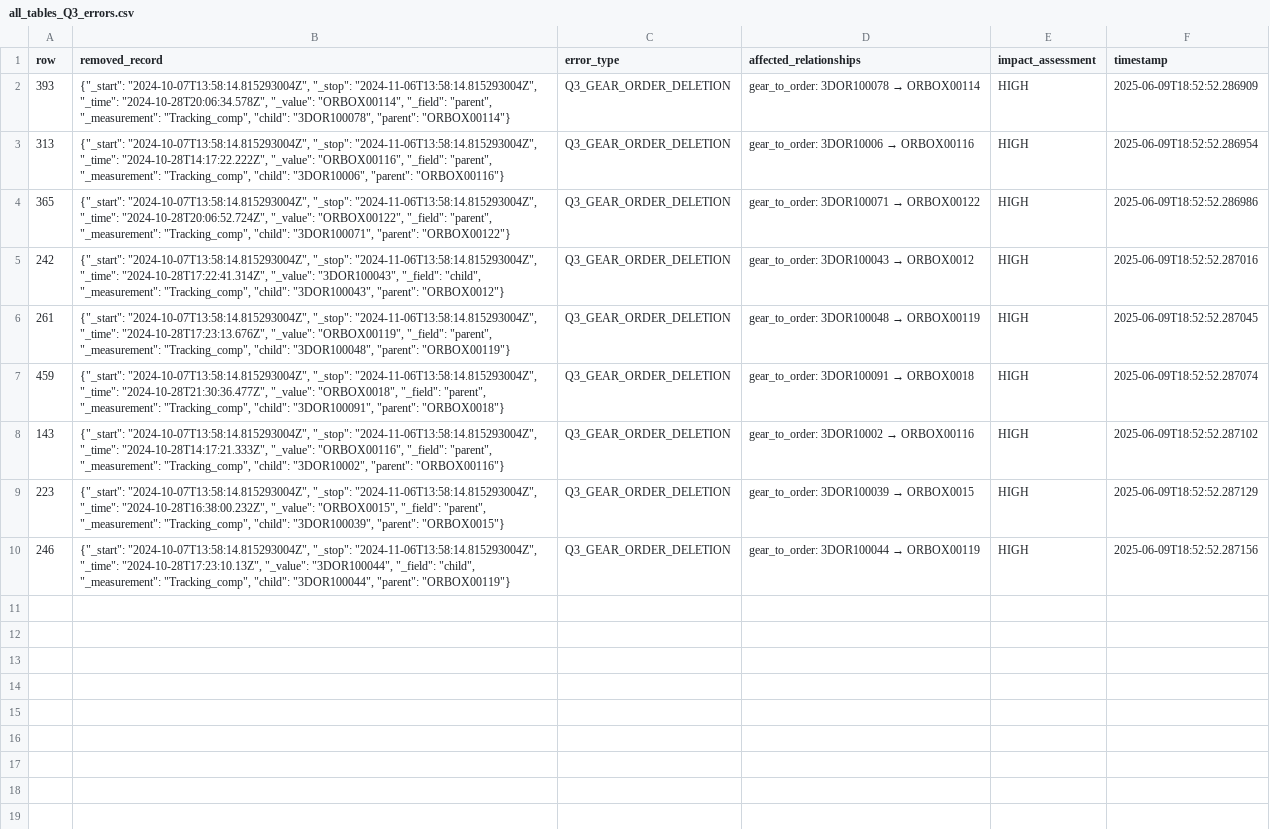
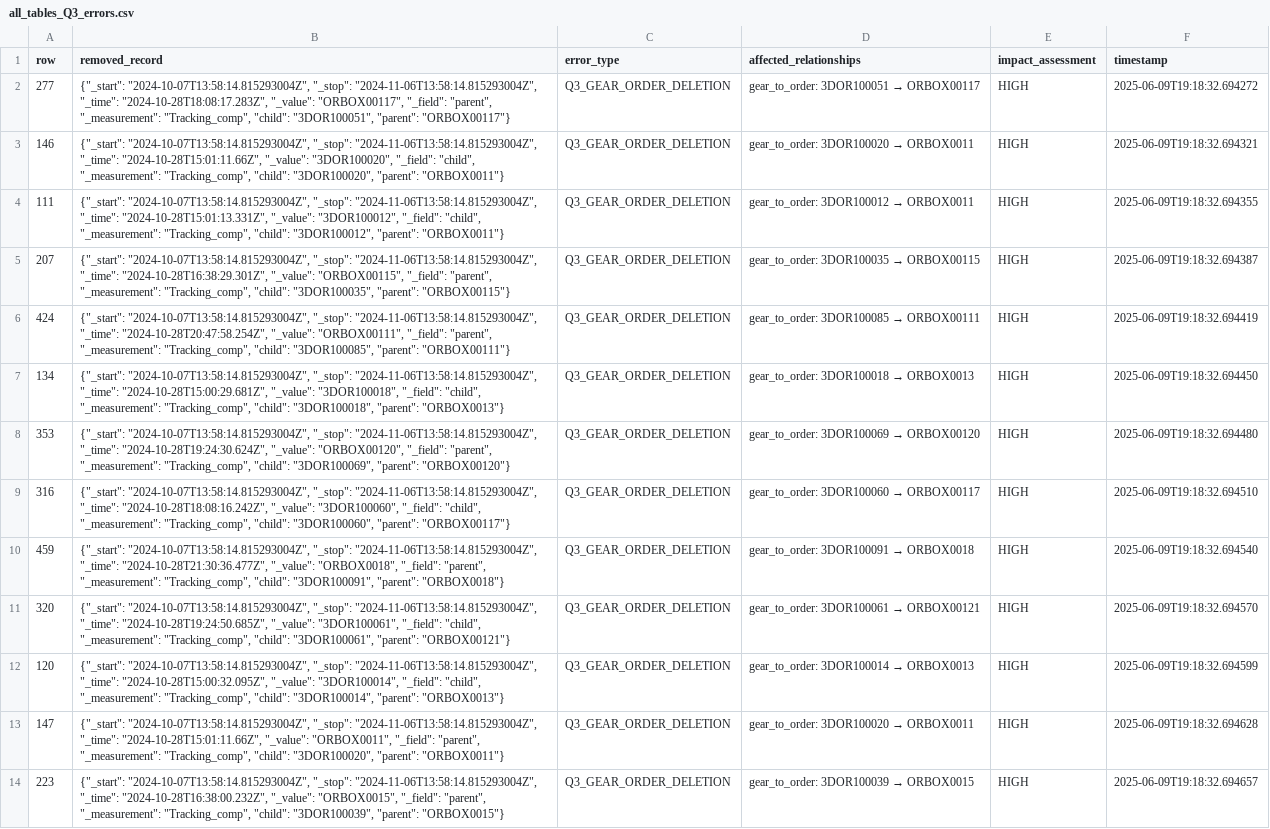
Before and after one commit to ngocbachnguyen9/manufacturing_data_assistant, a CSV file: data/experimental_datasets/Q3_dataset/all_tables_Q3_errors.csv, drawn as a sheet; removed rows and columns are numbered as before the commit, all else as after; the diff names each change by its address in the sheet, - before the commit and + after, or states it on an @@ line.

```diff
--- a/data/experimental_datasets/Q3_dataset/all_tables_Q3_errors.csv
+++ b/data/experimental_datasets/Q3_dataset/all_tables_Q3_errors.csv
-A2 (row): 393
+A2 (row): 277
-B2 (removed_record): …"2024-11-06T13:58:14.815293004Z", "_time": "2024-10-28T20:06:34.578Z", "_value": "ORBOX00114", "_field": "parent", "_measurement": "Tracking_comp", "child": "3DOR100078", "parent": "ORBOX00114"}
+B2 (removed_record): …"2024-11-06T13:58:14.815293004Z", "_time": "2024-10-28T18:08:17.283Z", "_value": "ORBOX00117", "_field": "parent", "_measurement": "Tracking_comp", "child": "3DOR100051", "parent": "ORBOX00117"}
@@ D2 (affected_relationships): gear_to_order: 3DOR100078 → ORBOX00114 → gear_to_order: 3DOR100051 → ORBOX00117 @@
-F2 (timestamp): 2025-06-09T18:52:52.286909
+F2 (timestamp): 2025-06-09T19:18:32.694272
-A3 (row): 313
+A3 (row): 146
-B3 (removed_record): …"2024-11-06T13:58:14.815293004Z", "_time": "2024-10-28T14:17:22.222Z", "_value": "ORBOX00116", "_field": "parent", "_measurement": "Tracking_comp", "child": "3DOR10006", "parent": "ORBOX00116"}
+B3 (removed_record): …"2024-11-06T13:58:14.815293004Z", "_time": "2024-10-28T15:01:11.66Z", "_value": "3DOR100020", "_field": "child", "_measurement": "Tracking_comp", "child": "3DOR100020", "parent": "ORBOX0011"}
@@ D3 (affected_relationships): gear_to_order: 3DOR10006 → ORBOX00116 → gear_to_order: 3DOR100020 → ORBOX0011 @@
-F3 (timestamp): 2025-06-09T18:52:52.286954
+F3 (timestamp): 2025-06-09T19:18:32.694321
-A4 (row): 365
+A4 (row): 111
-B4 (removed_record): …"2024-11-06T13:58:14.815293004Z", "_time": "2024-10-28T20:06:52.724Z", "_value": "ORBOX00122", "_field": "parent", "_measurement": "Tracking_comp", "child": "3DOR100071", "parent": "ORBOX00122"}
+B4 (removed_record): …"2024-11-06T13:58:14.815293004Z", "_time": "2024-10-28T15:01:13.331Z", "_value": "3DOR100012", "_field": "child", "_measurement": "Tracking_comp", "child": "3DOR100012", "parent": "ORBOX0011"}
@@ D4 (affected_relationships): gear_to_order: 3DOR100071 → ORBOX00122 → gear_to_order: 3DOR100012 → ORBOX0011 @@
-F4 (timestamp): 2025-06-09T18:52:52.286986
+F4 (timestamp): 2025-06-09T19:18:32.694355
-A5 (row): 242
+A5 (row): 207
-B5 (removed_record): …"2024-11-06T13:58:14.815293004Z", "_time": "2024-10-28T17:22:41.314Z", "_value": "3DOR100043", "_field": "child", "_measurement": "Tracking_comp", "child": "3DOR100043", "parent": "ORBOX0012"}
+B5 (removed_record): …"2024-11-06T13:58:14.815293004Z", "_time": "2024-10-28T16:38:29.301Z", "_value": "ORBOX00115", "_field": "parent", "_measurement": "Tracking_comp", "child": "3DOR100035", "parent": "ORBOX00115"}
@@ D5 (affected_relationships): gear_to_order: 3DOR100043 → ORBOX0012 → gear_to_order: 3DOR100035 → ORBOX00115 @@
-F5 (timestamp): 2025-06-09T18:52:52.287016
+F5 (timestamp): 2025-06-09T19:18:32.694387
+row 6: 424 | {"_start": "2024-10-07T13:58:14.815293004Z", "_stop": "2024-11-06T13:58:14.815293004Z", "_time": "2024-10-28T20:47:58.254Z", "_value": "ORBOX00111", "_field": "parent", "_measurement": "Tracking_comp", "child": "3DOR100085", "parent": "ORBOX00111"} | Q3_GEAR_ORDER_DELETION | gear_to_order: 3DOR100085 → ORBOX00111 | HIGH | 2025-06-09T19:18:32.694419
-A7 (row): 261
+A7 (row): 134
-B7 (removed_record): …"2024-11-06T13:58:14.815293004Z", "_time": "2024-10-28T17:23:13.676Z", "_value": "ORBOX00119", "_field": "parent", "_measurement": "Tracking_comp", "child": "3DOR100048", "parent": "ORBOX00119"}
+B7 (removed_record): …"2024-11-06T13:58:14.815293004Z", "_time": "2024-10-28T15:00:29.681Z", "_value": "3DOR100018", "_field": "child", "_measurement": "Tracking_comp", "child": "3DOR100018", "parent": "ORBOX0013"}
@@ D7 (affected_relationships): gear_to_order: 3DOR100048 → ORBOX00119 → gear_to_order: 3DOR100018 → ORBOX0013 @@
-F7 (timestamp): 2025-06-09T18:52:52.287045
+F7 (timestamp): 2025-06-09T19:18:32.694450
+row 8: 353 | {"_start": "2024-10-07T13:58:14.815293004Z", "_stop": "2024-11-06T13:58:14.815293004Z", "_time": "2024-10-28T19:24:30.624Z", "_value": "ORBOX00120", "_field": "parent", "_measurement": "Tracking_comp", "child": "3DOR100069", "parent": "ORBOX00120"} | Q3_GEAR_ORDER_DELETION | gear_to_order: 3DOR100069 → ORBOX00120 | HIGH | 2025-06-09T19:18:32.694480
+row 9: 316 | {"_start": "2024-10-07T13:58:14.815293004Z", "_stop": "2024-11-06T13:58:14.815293004Z", "_time": "2024-10-28T18:08:16.242Z", "_value": "3DOR100060", "_field": "child", "_measurement": "Tracking_comp", "child": "3DOR100060", "parent": "ORBOX00117"} | Q3_GEAR_ORDER_DELETION | gear_to_order: 3DOR100060 → ORBOX00117 | HIGH | 2025-06-09T19:18:32.694510
-F10 (timestamp): 2025-06-09T18:52:52.287074
+F10 (timestamp): 2025-06-09T19:18:32.694540
-A11 (row): 143
+A11 (row): 320
-B11 (removed_record): …"2024-11-06T13:58:14.815293004Z", "_time": "2024-10-28T14:17:21.333Z", "_value": "ORBOX00116", "_field": "parent", "_measurement": "Tracking_comp", "child": "3DOR10002", "parent": "ORBOX00116"}
+B11 (removed_record): …"2024-11-06T13:58:14.815293004Z", "_time": "2024-10-28T19:24:50.685Z", "_value": "3DOR100061", "_field": "child", "_measurement": "Tracking_comp", "child": "3DOR100061", "parent": "ORBOX00121"}
@@ D11 (affected_relationships): gear_to_order: 3DOR10002 → ORBOX00116 → gear_to_order: 3DOR100061 → ORBOX00121 @@
-F11 (timestamp): 2025-06-09T18:52:52.287102
+F11 (timestamp): 2025-06-09T19:18:32.694570
+row 12: 120 | {"_start": "2024-10-07T13:58:14.815293004Z", "_stop": "2024-11-06T13:58:14.815293004Z", "_time": "2024-10-28T15:00:32.095Z", "_value": "3DOR100014", "_field": "child", "_measurement": "Tracking_comp", "child": "3DOR100014", "parent": "ORBOX0013"} | Q3_GEAR_ORDER_DELETION | gear_to_order: 3DOR100014 → ORBOX0013 | HIGH | 2025-06-09T19:18:32.694599
+row 13: 147 | {"_start": "2024-10-07T13:58:14.815293004Z", "_stop": "2024-11-06T13:58:14.815293004Z", "_time": "2024-10-28T15:01:11.66Z", "_value": "ORBOX0011", "_field": "parent", "_measurement": "Tracking_comp", "child": "3DOR100020", "parent": "ORBOX0011"} | Q3_GEAR_ORDER_DELETION | gear_to_order: 3DOR100020 → ORBOX0011 | HIGH | 2025-06-09T19:18:32.694628
-F14 (timestamp): 2025-06-09T18:52:52.287129
+F14 (timestamp): 2025-06-09T19:18:32.694657
-row 10: 246 | {"_start": "2024-10-07T13:58:14.815293004Z", "_stop": "2024-11-06T13:58:14.815293004Z", "_time": "2024-10-28T17:23:10.13Z", "_value": "3DOR100044", "_field": "child", "_measurement": "Tracking_comp", "child": "3DOR100044", "parent": "ORBOX00119"} | Q3_GEAR_ORDER_DELETION | gear_to_order: 3DOR100044 → ORBOX00119 | HIGH | 2025-06-09T18:52:52.287156
```
Also changed, not shown: data/experimental_datasets/Q1_dataset/all_tables_Q1_errors.csv, data/experimental_datasets/Q1_dataset/location_data_Q1.csv, 5 other files.
